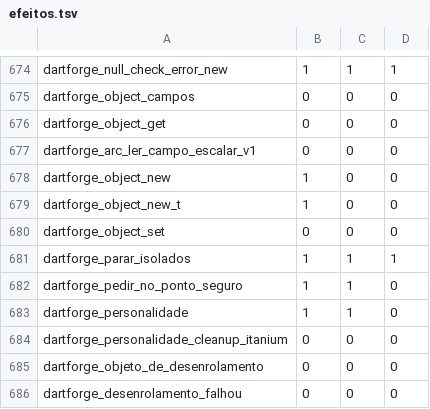
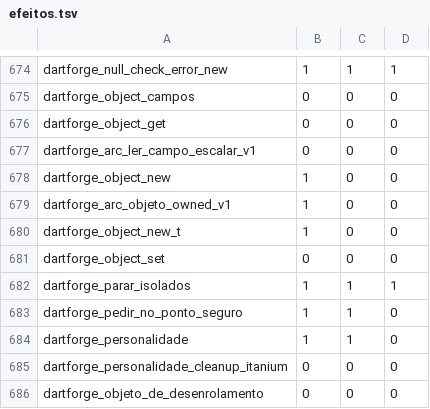
Before and after one commit to insinfo/dartforge, a TSV file: crates/runtime/efeitos.tsv, drawn as a sheet; only a part is shown, gaps mark what is left out; the shorter side is filled out with more unchanged rows; the diff names each change by its address in the sheet, - before the commit and + after, or states it on an @@ line.

```diff
--- a/crates/runtime/efeitos.tsv
+++ b/crates/runtime/efeitos.tsv
+row 679: dartforge_arc_objeto_owned_v1 | 1 | 0 | 0
```
Also changed, not shown: crates/runtime/ownership.tsv, 5 other files.
